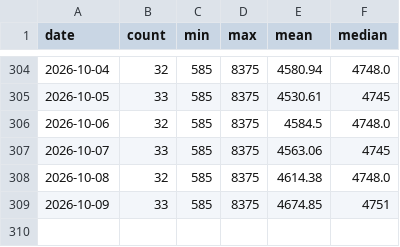
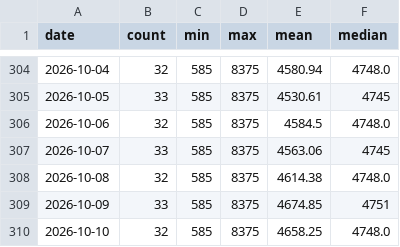
Before and after one commit to FlorinPopaCodes/aeron-miller-index, a CSV file: data/aeron-miller.csv, drawn as a sheet; only a part is shown, gaps mark what is left out; the diff names each change by its address in the sheet, - before the commit and + after, or states it on an @@ line.

```diff
--- a/data/aeron-miller.csv
+++ b/data/aeron-miller.csv
+row 310: 2026-10-10 | 32 | 585 | 8375 | 4658.25 | 4748.0
```
Also changed, not shown: data/dyson-supersonic.csv, data/sony-wh1000xm5.csv, 5 other files.
